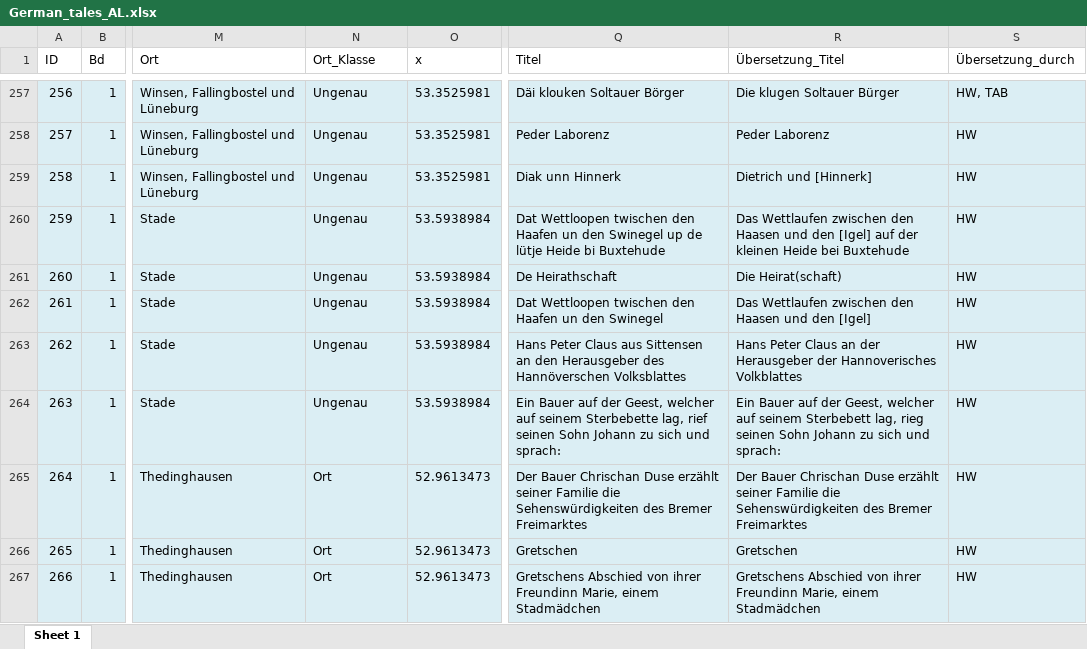
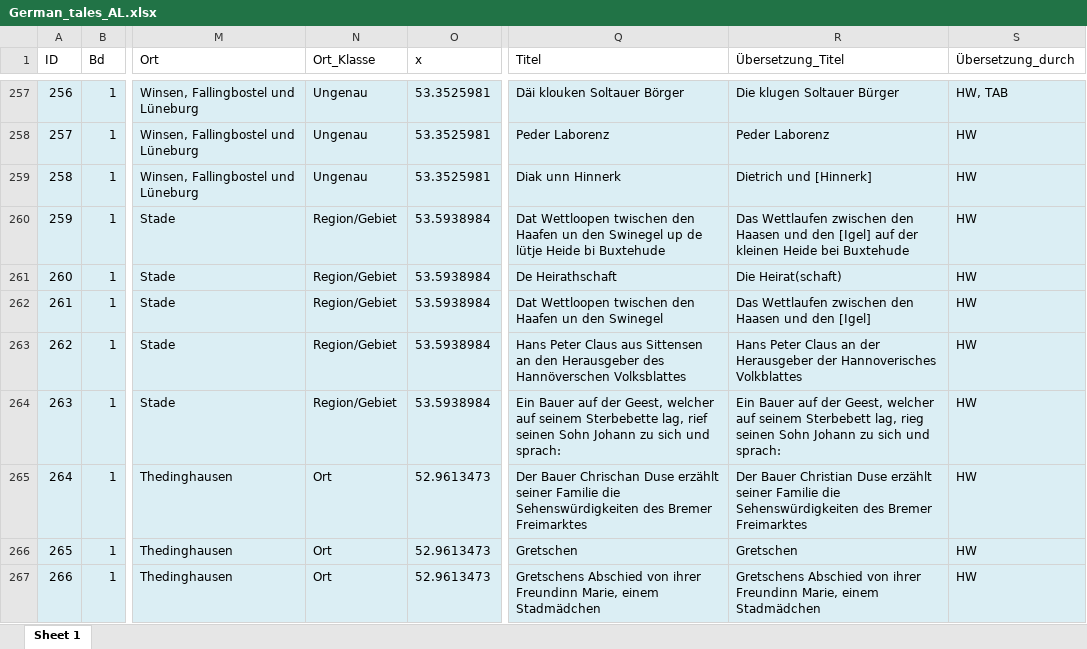
Before and after one commit to SchoenbergA/DWA, an Excel workbook: German_Tales/Data/German_tales_AL.xlsx, sheet Sheet 1, drawn as a sheet; only a part is shown, gaps mark what is left out; values as stored, in another font and other column widths than the file's, no borders; the diff covers the shown part only; the diff names each change by its address in the sheet, - before the commit and + after, or states it on an @@ line.

Commit message:
Update German_tales_AL.xlsx

```diff
--- a/German_Tales/Data/German_tales_AL.xlsx (sheet Sheet 1)
+++ b/German_Tales/Data/German_tales_AL.xlsx (sheet Sheet 1)
-N260:N264 (Ort_Klasse): Ungenau
+N260:N264 (Ort_Klasse): Region/Gebiet
-R265 (Übersetzung_Titel): Der Bauer Chrischan Duse erzählt…
+R265 (Übersetzung_Titel): Der Bauer Christian Duse erzählt…
```
Also changed, not shown: 30 edited cells and cell formats elsewhere in this sheet.
